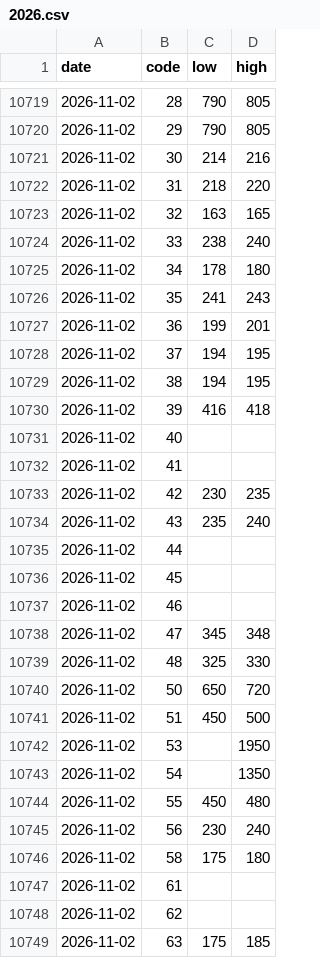
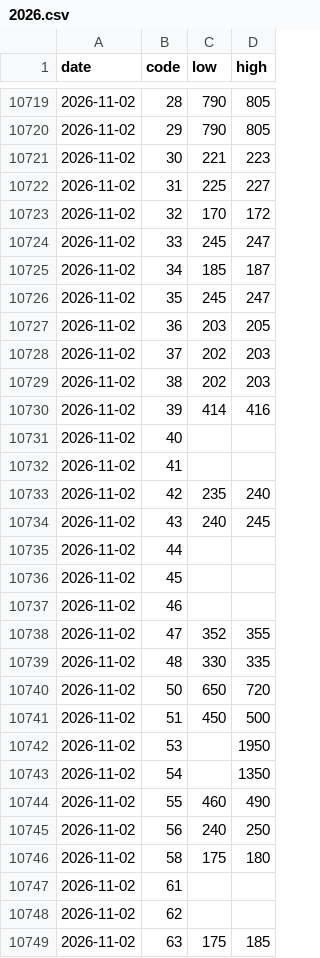
Before and after one commit to a1oysio/prezzi-agricoli, a CSV file: dataset/verona/prices/2026.csv, drawn as a sheet; only a part is shown, gaps mark what is left out; the diff covers the shown part only.

```diff
--- a/dataset/verona/prices/2026.csv
+++ b/dataset/verona/prices/2026.csv
@@ -10720,16 +10720,16 @@ date,code,low,high
 2026-11-02,29,790,805
-2026-11-02,30,214,216
-2026-11-02,31,218,220
-2026-11-02,32,163,165
-2026-11-02,33,238,240
-2026-11-02,34,178,180
-2026-11-02,35,241,243
-2026-11-02,36,199,201
-2026-11-02,37,194,195
-2026-11-02,38,194,195
-2026-11-02,39,416,418
+2026-11-02,30,221,223
+2026-11-02,31,225,227
+2026-11-02,32,170,172
+2026-11-02,33,245,247
+2026-11-02,34,185,187
+2026-11-02,35,245,247
+2026-11-02,36,203,205
+2026-11-02,37,202,203
+2026-11-02,38,202,203
+2026-11-02,39,414,416
 2026-11-02,40,,
 2026-11-02,41,,
-2026-11-02,42,230,235
-2026-11-02,43,235,240
+2026-11-02,42,235,240
+2026-11-02,43,240,245
 2026-11-02,44,,
@@ -10737,4 +10737,4 @@ date,code,low,high
 2026-11-02,46,,
-2026-11-02,47,345,348
-2026-11-02,48,325,330
+2026-11-02,47,352,355
+2026-11-02,48,330,335
 2026-11-02,50,650,720
@@ -10743,4 +10743,4 @@ date,code,low,high
 2026-11-02,54,,1350
-2026-11-02,55,450,480
-2026-11-02,56,230,240
+2026-11-02,55,460,490
+2026-11-02,56,240,250
 2026-11-02,58,175,180
```
Also changed, not shown: 1 added row and 117 edited cells elsewhere in this file, dataset/verona/averages/2026.csv, dataset/verona/products.csv, 2 other files.
